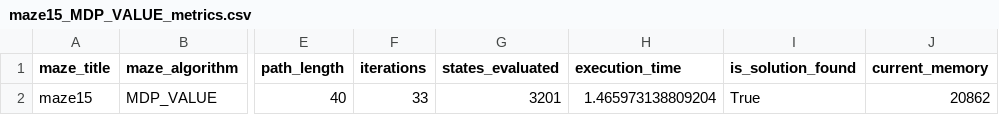
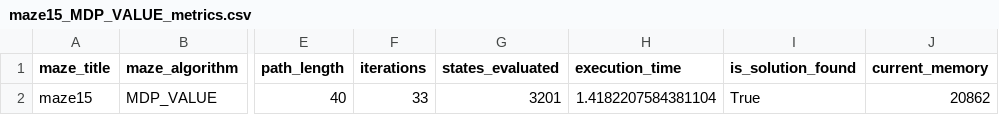
Before and after one commit to prkaaviya/TCD-Artificial-Intelligence-A1, a CSV file: results/metrics/maze15_MDP_VALUE_metrics.csv, drawn as a sheet; only a part is shown, gaps mark what is left out; the diff names each change by its address in the sheet, - before the commit and + after, or states it on an @@ line.

```diff
--- a/results/metrics/maze15_MDP_VALUE_metrics.csv
+++ b/results/metrics/maze15_MDP_VALUE_metrics.csv
-H2 (execution_time): 1.465973138809204
+H2 (execution_time): 1.4182207584381104
```
Also changed, not shown: results/metrics/maze17_MDP_VALUE_metrics.csv, results/metrics/maze21_MDP_VALUE_metrics.csv, 12 other files.
